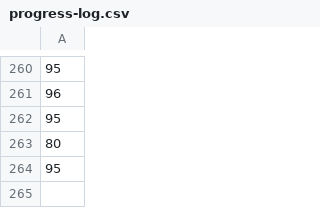
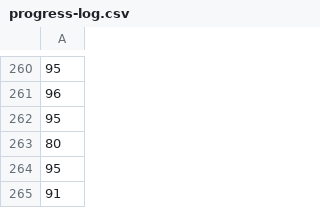
Before and after one commit to voder-ai/eslint-plugin-traceability, a CSV file: .voder/progress-log.csv, drawn as a sheet; only a part is shown, gaps mark what is left out; the diff names each change by its address in the sheet, - before the commit and + after, or states it on an @@ line.

```diff
--- a/.voder/progress-log.csv
+++ b/.voder/progress-log.csv
+row 265: 91
```
Also changed, not shown: .voder/progress-log-areas.csv, 8 other files.
